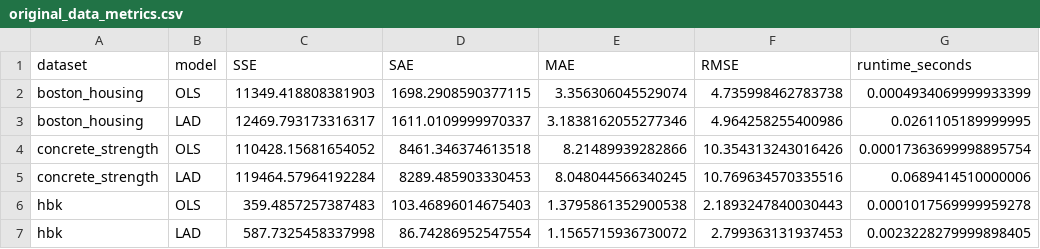
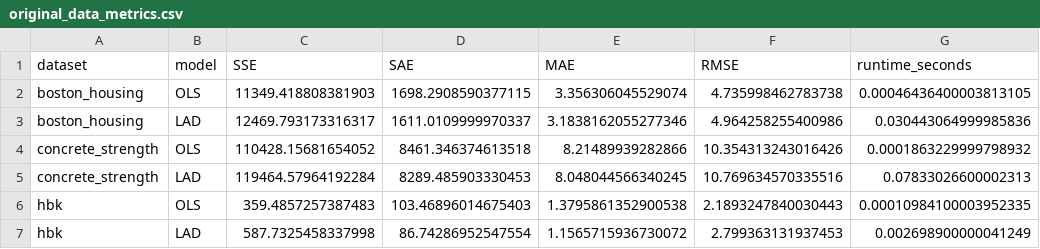
Before and after one commit to n1sarga/Absolute_Deviation_vs_Squarred_Error, a CSV file: outputs/results/original_data_metrics.csv, drawn as a sheet.

```diff
--- a/outputs/results/original_data_metrics.csv
+++ b/outputs/results/original_data_metrics.csv
@@ -1,7 +1,7 @@
 dataset,model,SSE,SAE,MAE,RMSE,runtime_seconds
-boston_housing,OLS,11349.418808381903,1698.2908590377115,3.356306045529074,4.735998462783738,0.0004934069999933399
-boston_housing,LAD,12469.793173316317,1611.0109999970337,3.1838162055277346,4.964258255400986,0.0261105189999995
-concrete_strength,OLS,110428.15681654052,8461.346374613518,8.21489939282866,10.354313243016426,0.00017363699998895754
-concrete_strength,LAD,119464.57964192284,8289.485903330453,8.048044566340245,10.769634570335516,0.0689414510000006
-hbk,OLS,359.4857257387483,103.46896014675403,1.3795861352900538,2.1893247840030443,0.0001017569999959278
-hbk,LAD,587.7325458337998,86.74286952547554,1.1565715936730072,2.799363131937453,0.0023228279999898405
+boston_housing,OLS,11349.418808381903,1698.2908590377115,3.356306045529074,4.735998462783738,0.00046436400003813105
+boston_housing,LAD,12469.793173316317,1611.0109999970337,3.1838162055277346,4.964258255400986,0.030443064999985836
+concrete_strength,OLS,110428.15681654052,8461.346374613518,8.21489939282866,10.354313243016426,0.0001863229999798932
+concrete_strength,LAD,119464.57964192284,8289.485903330453,8.048044566340245,10.769634570335516,0.07833026600002313
+hbk,OLS,359.4857257387483,103.46896014675403,1.3795861352900538,2.1893247840030443,0.00010984100003952335
+hbk,LAD,587.7325458337998,86.74286952547554,1.1565715936730072,2.799363131937453,0.002698900000041249
```
Also changed, not shown: outputs/results/contamination_metrics.csv, outputs/results/runtime_results.csv, 1 other file.
